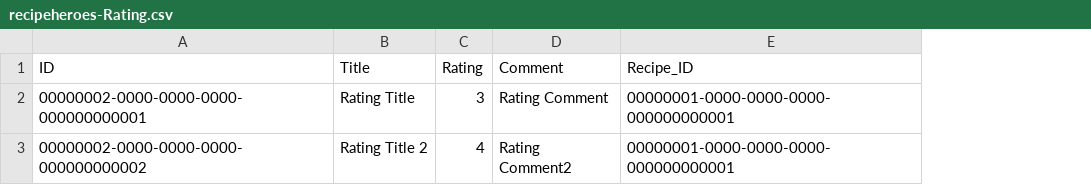
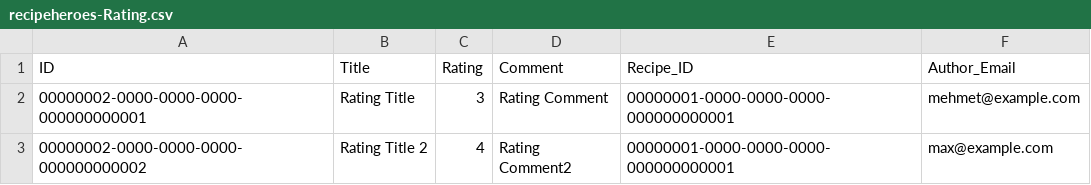
Before and after one commit to RecipeHeroes/RecipeHeroesBackend, a CSV file: db/data/recipeheroes-Rating.csv, drawn as a sheet; the diff names each change by its address in the sheet, - before the commit and + after, or states it on an @@ line.

```diff
--- a/db/data/recipeheroes-Rating.csv
+++ b/db/data/recipeheroes-Rating.csv
+column F (Author_Email), rows 2-3: mehmet@example.com | max@example.com
```
Also changed, not shown: db/data/recipeheroes-Recipe.csv, 4 other files.
